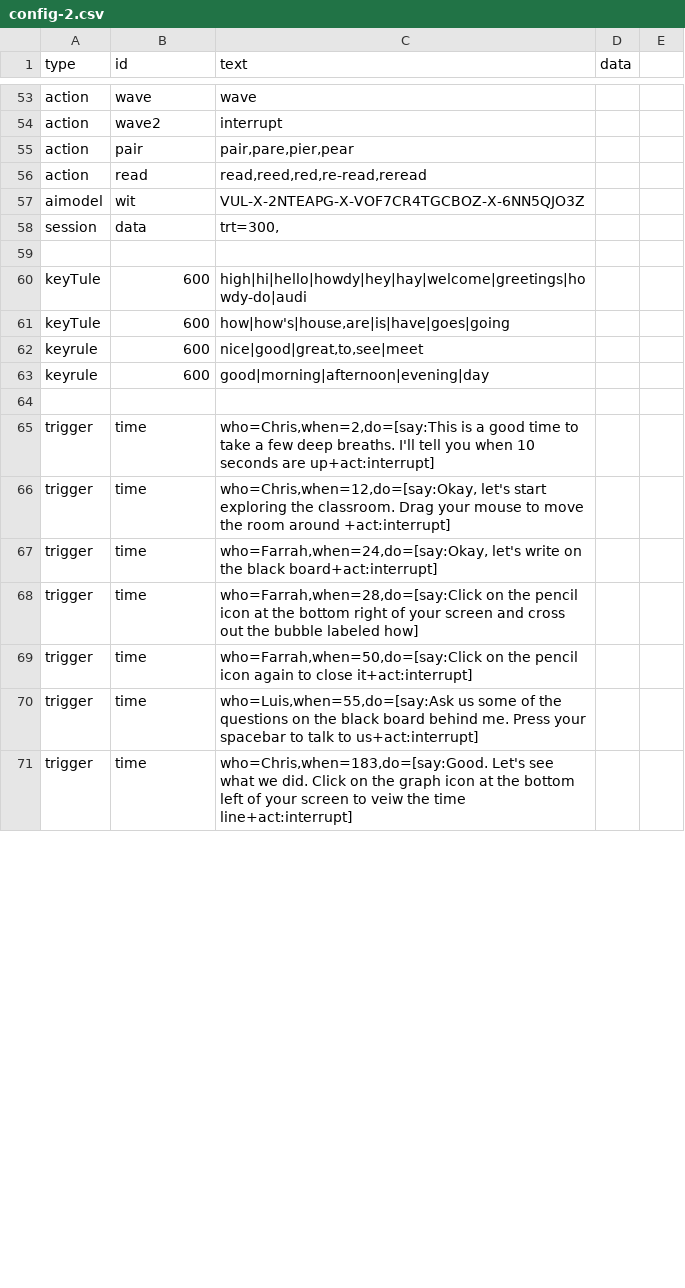
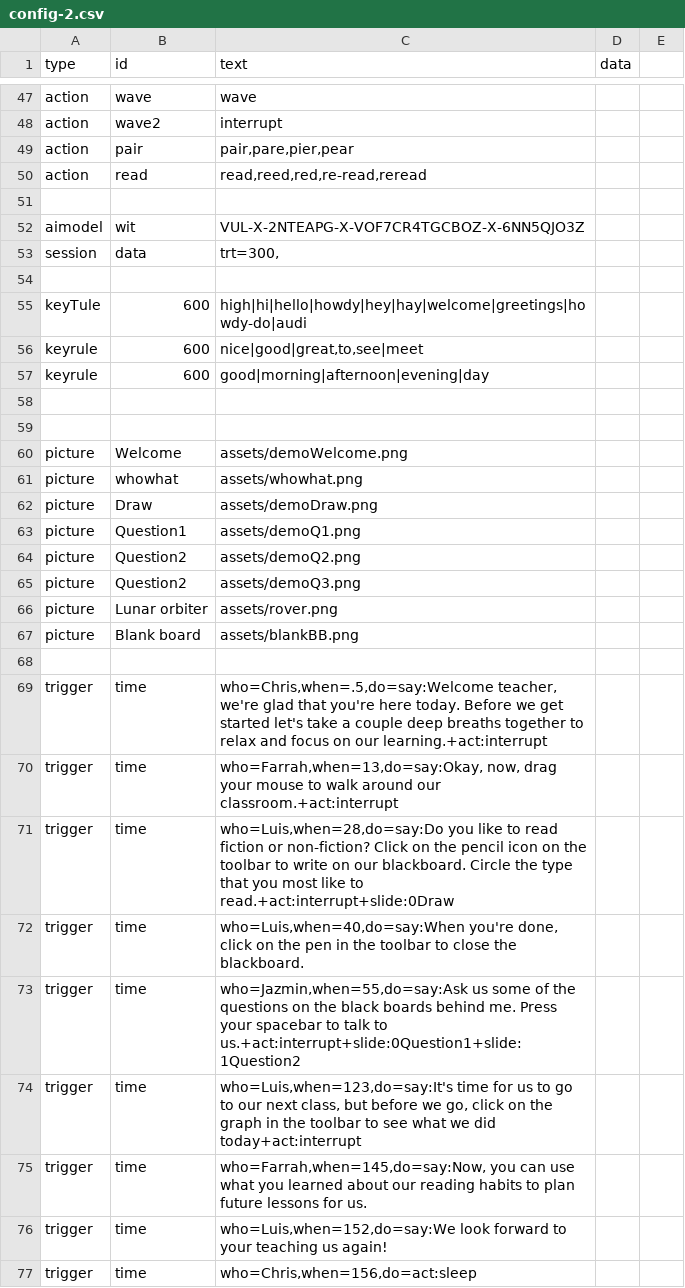
Before and after one commit to bferster/liza, a CSV file: data/config-2.csv, drawn as a sheet; only a part is shown, gaps mark what is left out; the diff covers the shown part only.

Commit message:
slide triggers, demo script

```diff
--- a/data/config-2.csv
+++ b/data/config-2.csv
@@ -56,0 +51 @@ action,read,"read,reed,red,re-read,reread",
+
@@ -61 +55,0 @@ keyTule,600,"high|hi|hello|howdy|hey|hay|welcome|greetings|howdy-do|audi",
-keyTule,600,"how|how's|house,are|is|have|goes|going",
@@ -64,8 +58,20 @@ keyrule,600,"good|morning|afternoon|evening|day",
 
-trigger,time,"who=Chris,when=2,do=[say:This is a good time to take a few deep breaths. I'll tell you when 10 seconds are up+act:interrupt]"
-trigger,time,"who=Chris,when=12,do=[say:Okay, let's start exploring the classroom. Drag your mouse to move the room around +act:interrupt]"
-trigger,time,"who=Farrah,when=24,do=[say:Okay, let's write on the black board+act:interrupt]"
-trigger,time,"who=Farrah,when=28,do=[say:Click on the pencil icon at the bottom right of your screen and cross out the bubble labeled how]"
-trigger,time,"who=Farrah,when=50,do=[say:Click on the pencil icon again to close it+act:interrupt]"
-trigger,time,"who=Luis,when=55,do=[say:Ask us some of the questions on the black board behind me. Press your spacebar to talk to us+act:interrupt]"
-trigger,time,"who=Chris,when=183,do=[say:Good. Let's see what we did. Click on the graph icon at the bottom left of your screen to veiw the time line+act:interrupt]"
+
+picture,Welcome,assets/demoWelcome.png
+picture,whowhat,assets/whowhat.png
+picture,Draw,assets/demoDraw.png
+picture,Question1,assets/demoQ1.png
+picture,Question2,assets/demoQ2.png
+picture,Question2,assets/demoQ3.png
+picture,Lunar orbiter,assets/rover.png
+picture,Blank board,assets/blankBB.png
+
+trigger,time,"who=Chris,when=.5,do=say:Welcome teacher, we're glad that you're here today. Before we get started let's take a couple deep breaths together to relax and focus on our learning.+act:interrupt"
+trigger,time,"who=Farrah,when=13,do=say:Okay, now, drag your mouse to walk around our classroom.+act:interrupt"
+trigger,time,"who=Luis,when=28,do=say:Do you like to read fiction or non-fiction? Click on the pencil icon on the toolbar to write on our blackboard. Circle the type that you most like to read.+act:interrupt+slide:0Draw"
+trigger,time,"who=Luis,when=40,do=say:When you're done, click on the pen in the toolbar to close the blackboard."
+trigger,time,"who=Jazmin,when=55,do=say:Ask us some of the questions on the black boards behind me. Press your spacebar to talk to us.+act:interrupt+slide:0Question1+slide:1Question2"
+trigger,time,"who=Luis,when=123,do=say:It's time for us to go to our next class, but before we go, click on the graph in the toolbar to see what we did today+act:interrupt"
+trigger,time,"who=Farrah,when=145,do=say:Now, you can use what you learned about our reading habits to plan future lessons for us."
+trigger,time,"who=Luis,when=152,do=say:We look forward to your teaching us again!"
+trigger,time,"who=Chris,when=156,do=act:sleep"
```
Also changed, not shown: 5 added rows, 5 removed rows and 4 edited cells elsewhere in this file, 10 other files.
